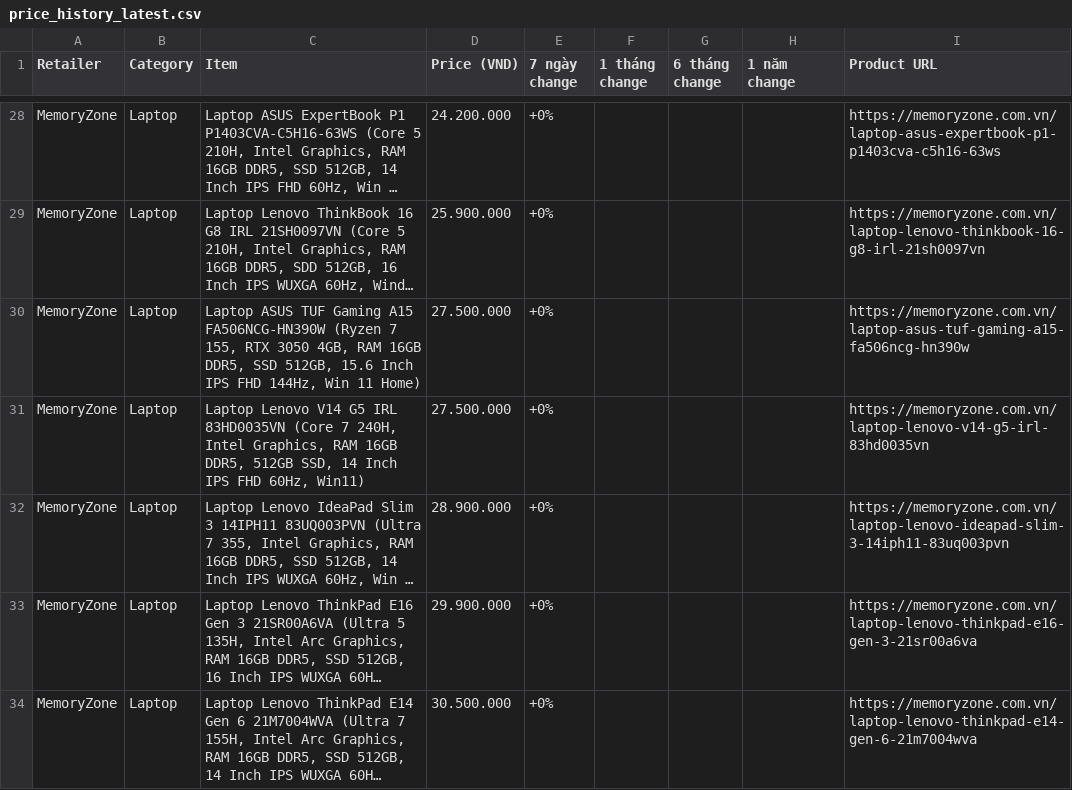
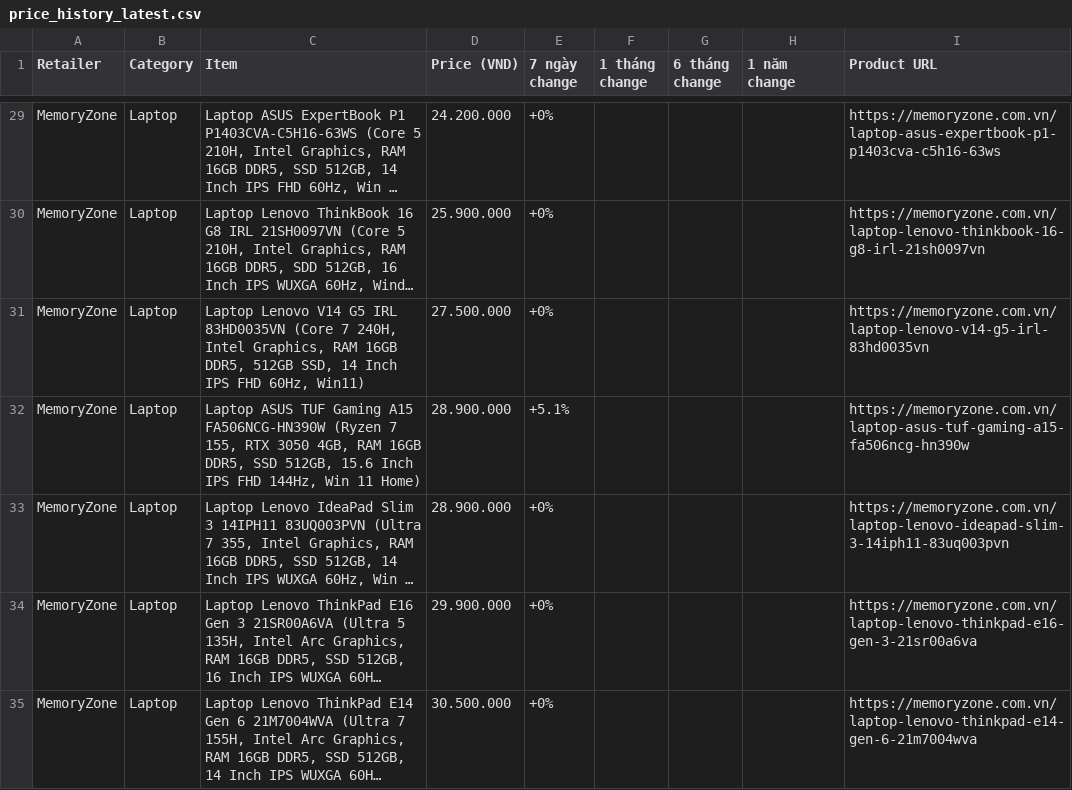
Before and after one commit to tuongphanbase/tech-price-mailer, a CSV file: docs/price_history_latest.csv, drawn as a sheet; only a part is shown, gaps mark what is left out; long unchanged cells end in …; removed rows and columns are numbered as before the commit, all else as after; the diff covers the shown part only; the diff names each change by its address in the sheet, - before the commit and + after, or states it on an @@ line.

```diff
--- a/docs/price_history_latest.csv
+++ b/docs/price_history_latest.csv
-row 30: MemoryZone | Laptop | Laptop ASUS TUF Gaming A15 FA506NCG-HN390W (Ryzen 7 155, RTX 3050 4GB, RAM 16GB DDR5, SSD 512GB, 15.6 Inch IPS FHD 144Hz, Win 11 Home) | 27.500.000 | +0% |  |  |  | https://memoryzone.com.vn/laptop-asus-tuf-gaming-a15-fa506ncg-hn390w
+row 32: MemoryZone | Laptop | Laptop ASUS TUF Gaming A15 FA506NCG-HN390W (Ryzen 7 155, RTX 3050 4GB, RAM 16GB DDR5, SSD 512GB, 15.6 Inch IPS FHD 144Hz, Win 11 Home) | 28.900.000 | +5.1% |  |  |  | https://memoryzone.com.vn/laptop-asus-tuf-gaming-a15-fa506ncg-hn390w
```
Also changed, not shown: 9 added rows, 8 removed rows and 6 edited cells elsewhere in this file, 7 other files.
